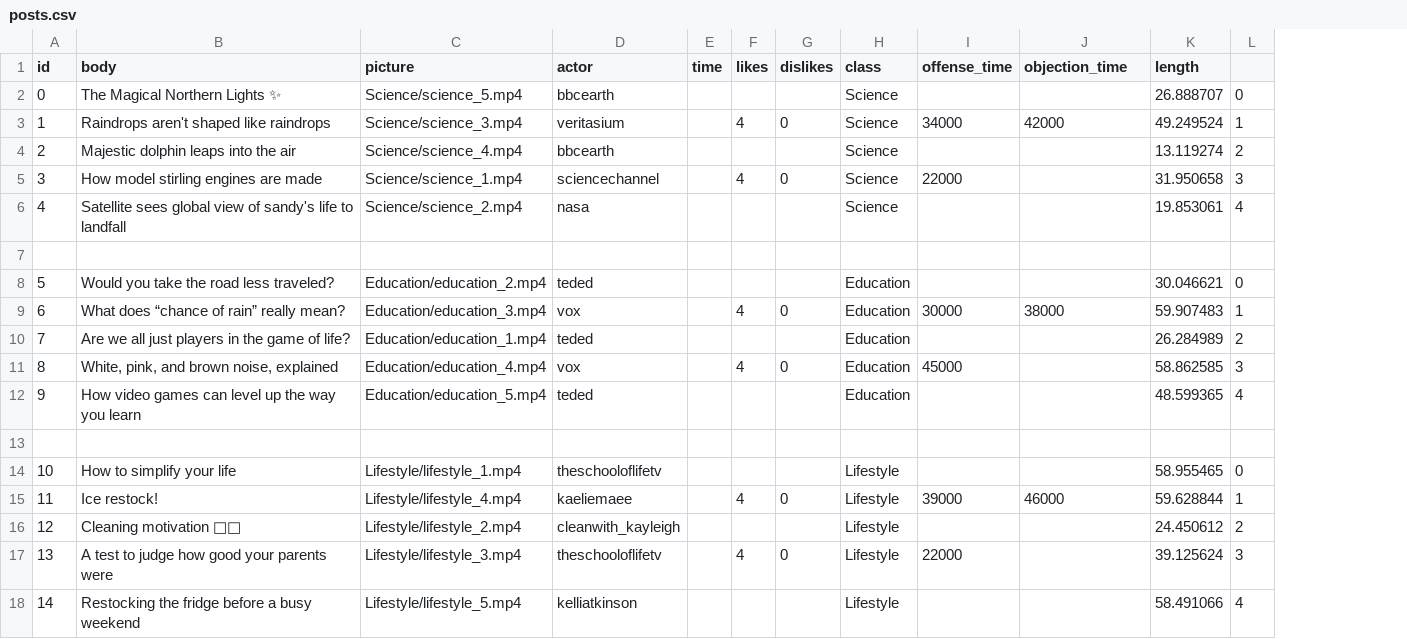
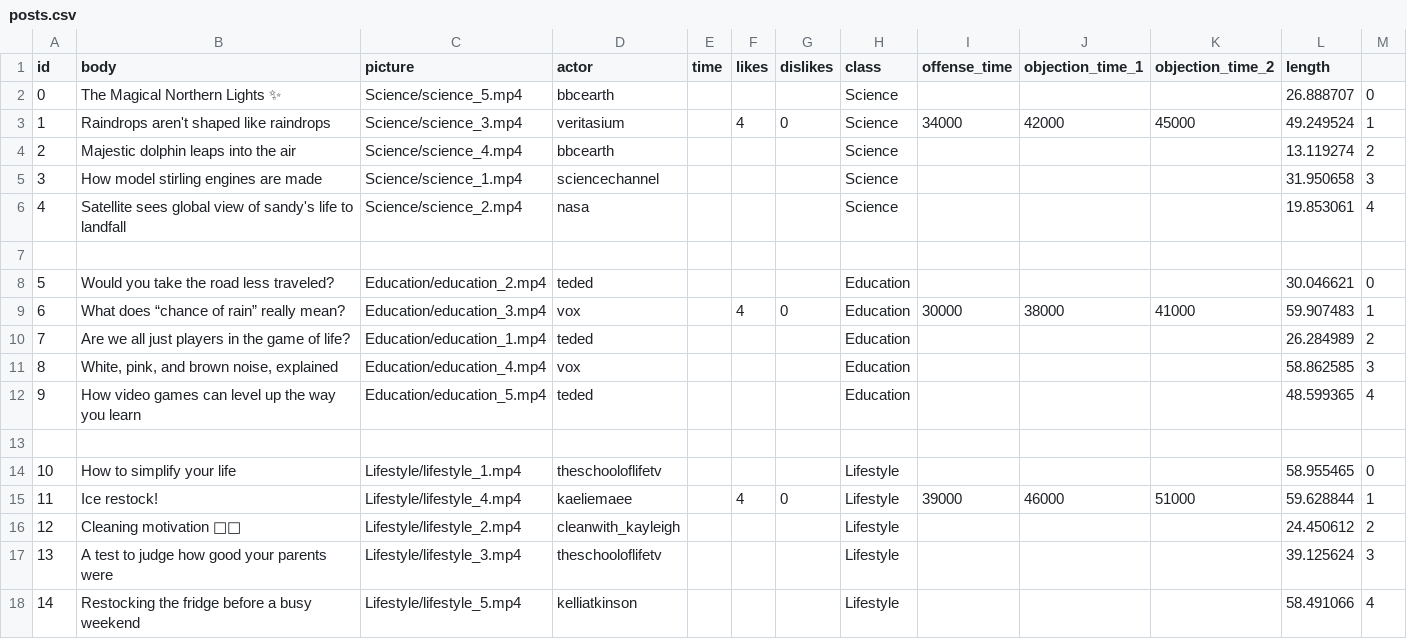
Before and after one commit to cornellsml/truman_objection-v2, a CSV file: input/posts.csv, drawn as a sheet; the diff names each change by its address in the sheet, - before the commit and + after, or states it on an @@ line.

```diff
--- a/input/posts.csv
+++ b/input/posts.csv
+column K (objection_time_2), rows 3-15: 45000 |  |  |  |  |  | 41000 |  |  |  |  |  | 51000
-J1: objection_time
+J1: objection_time_1
-F5 (likes): 4
+F5 (likes): (empty)
-G5 (dislikes): 0
+G5 (dislikes): (empty)
-I5 (offense_time): 22000
+I5 (offense_time): (empty)
-F11 (likes): 4
+F11 (likes): (empty)
-G11 (dislikes): 0
+G11 (dislikes): (empty)
-I11 (offense_time): 45000
+I11 (offense_time): (empty)
-F17 (likes): 4
+F17 (likes): (empty)
-G17 (dislikes): 0
+G17 (dislikes): (empty)
-I17 (offense_time): 22000
+I17 (offense_time): (empty)
```
Also changed, not shown: input/actors.csv, 10 other files.
